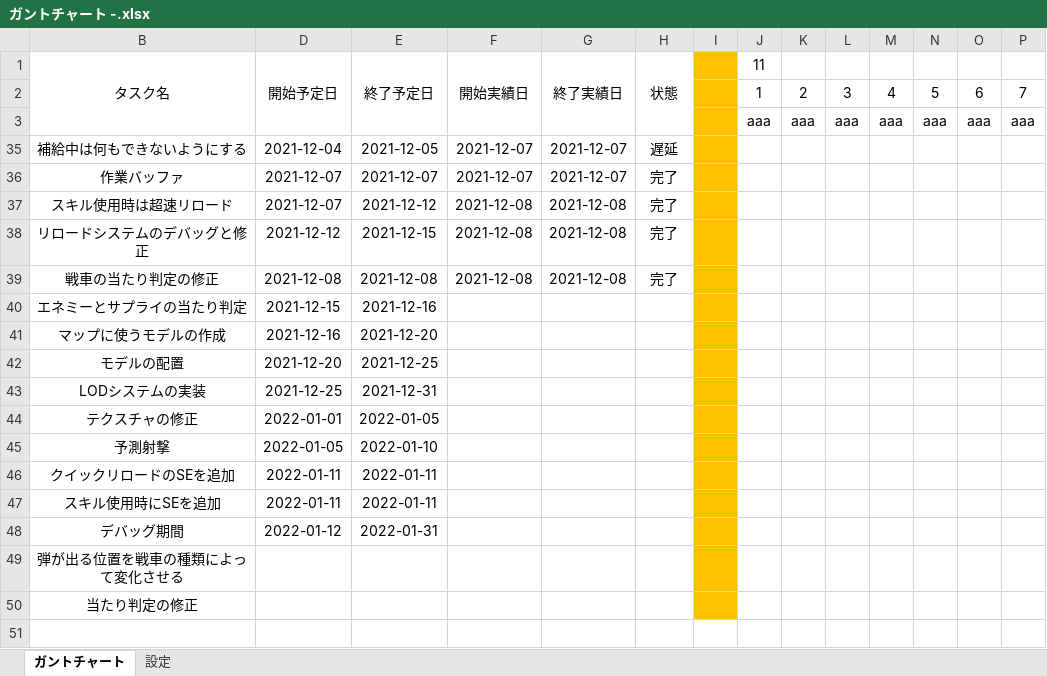
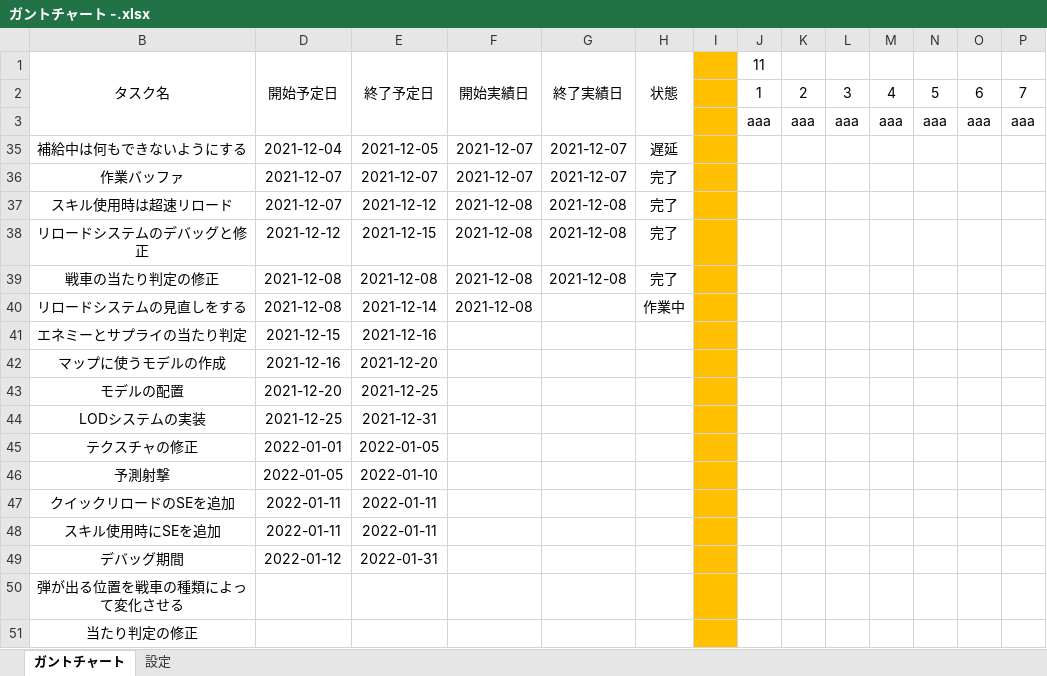
Before and after one commit to chinpanGX/DirectX11_PanzerActionGame, an Excel workbook: ガントチャート -.xlsx, sheet ガントチャート, drawn as a sheet; only a part is shown; values as stored, in another font and other column widths than the file's, no borders; conditional formats not drawn; rows hold the shown columns only; the diff names each change by its address in the sheet, - before the commit and + after, or states it on an @@ line.

Commit message:
ガントチャート更新

```diff
--- a/ガントチャート -.xlsx (sheet ガントチャート)
+++ b/ガントチャート -.xlsx (sheet ガントチャート)
+row 40: リロードシステムの見直しをする | 2021-12-08 | 2021-12-14 | 2021-12-08 |  | 作業中
```
Also changed, not shown: 1 other file.
